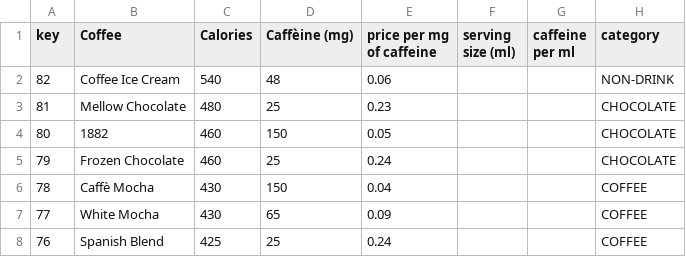
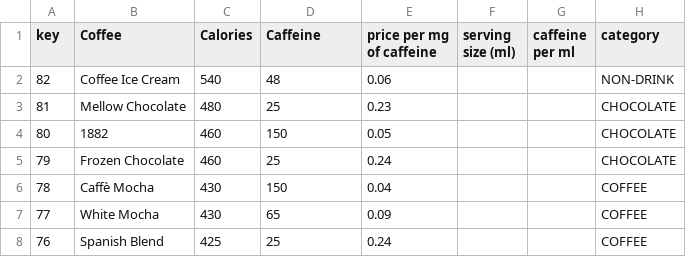
Before and after one commit to mlissade/Interactive-Data-Visualization-Portfolio, a CSV file: data/caffeine-calories-regional.csv, drawn as a sheet; only a part is shown; the diff names each change by its address in the sheet, - before the commit and + after, or states it on an @@ line.

Commit message:
changed column name

```diff
--- a/data/caffeine-calories-regional.csv
+++ b/data/caffeine-calories-regional.csv
-D1: Caffèine (mg)
+D1: Caffeine
```
